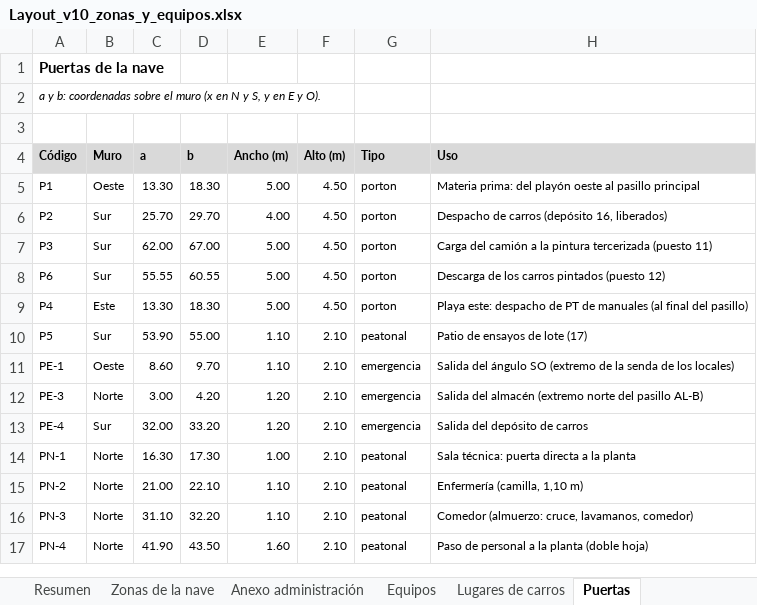
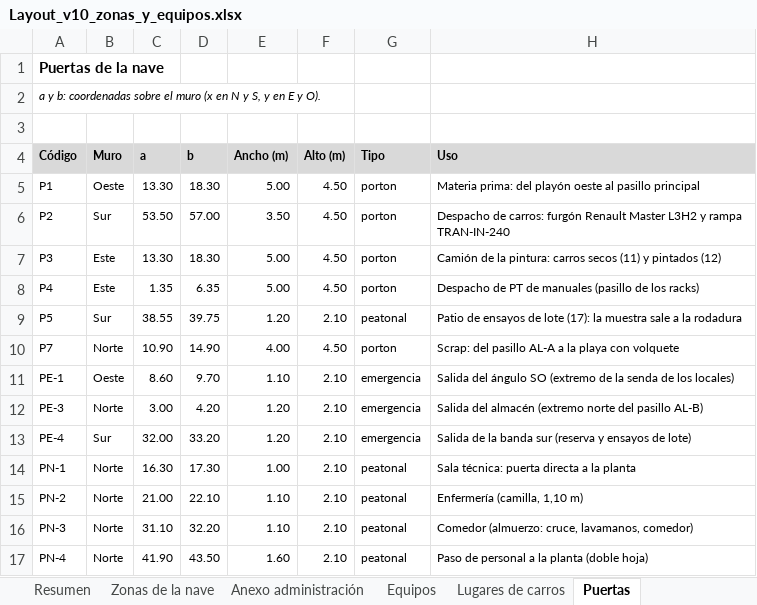
Before and after one commit to TadeoSinay/planos_industrial_flama, an Excel workbook: salida/v10/Layout_v10_zonas_y_equipos.xlsx, sheet Puertas, drawn as a sheet; values as stored, in another font and other column widths than the file's, no borders; removed rows and columns are numbered as before the commit, all else as after; the diff names each change by its address in the sheet, - before the commit and + after, or states it on an @@ line.

```diff
--- a/salida/v10/Layout_v10_zonas_y_equipos.xlsx (sheet Puertas)
+++ b/salida/v10/Layout_v10_zonas_y_equipos.xlsx (sheet Puertas)
-C6 (a): 25.70
+C6 (a): 53.50
-D6 (b): 29.70
+D6 (b): 57.00
-E6 (Ancho (m)): 4.00
+E6 (Ancho (m)): 3.50
-H6 (Uso): Despacho de carros (depósito 16, liberados)
+H6 (Uso): Despacho de carros: furgón Renault Master L3H2 y rampa TRAN-IN-240
-B7 (Muro): Sur
+B7 (Muro): Este
-C7 (a): 62.00
+C7 (a): 13.30
-D7 (b): 67.00
+D7 (b): 18.30
-H7 (Uso): Carga del camión a la pintura tercerizada (puesto 11)
+H7 (Uso): Camión de la pintura: carros secos (11) y pintados (12)
-row 8: P6 | Sur | 55.55 | 60.55 | 5.00 | 4.50 | porton | Descarga de los carros pintados (puesto 12)
-C8 (a): 13.30
+C8 (a): 1.35
-D8 (b): 18.30
+D8 (b): 6.35
-H8 (Uso): Playa este: despacho de PT de manuales (al final del pasillo)
+H8 (Uso): Despacho de PT de manuales (pasillo de los racks)
-C9 (a): 53.90
+C9 (a): 38.55
-D9 (b): 55.00
+D9 (b): 39.75
-E9 (Ancho (m)): 1.10
+E9 (Ancho (m)): 1.20
-H9 (Uso): Patio de ensayos de lote (17)
+H9 (Uso): Patio de ensayos de lote (17): la muestra sale a la rodadura
+row 10: P7 | Norte | 10.90 | 14.90 | 4.00 | 4.50 | porton | Scrap: del pasillo AL-A a la playa con volquete
-H13 (Uso): Salida del depósito de carros
+H13 (Uso): Salida de la banda sur (reserva y ensayos de lote)
```
Also changed, not shown: sheet Equipos, sheet Zonas de la nave, sheet Resumen, 15 other files.
